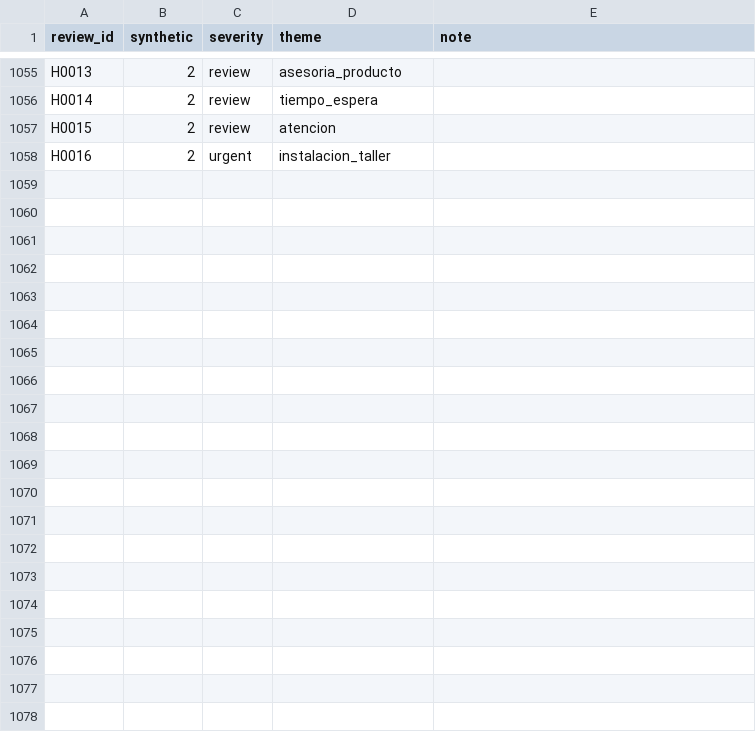
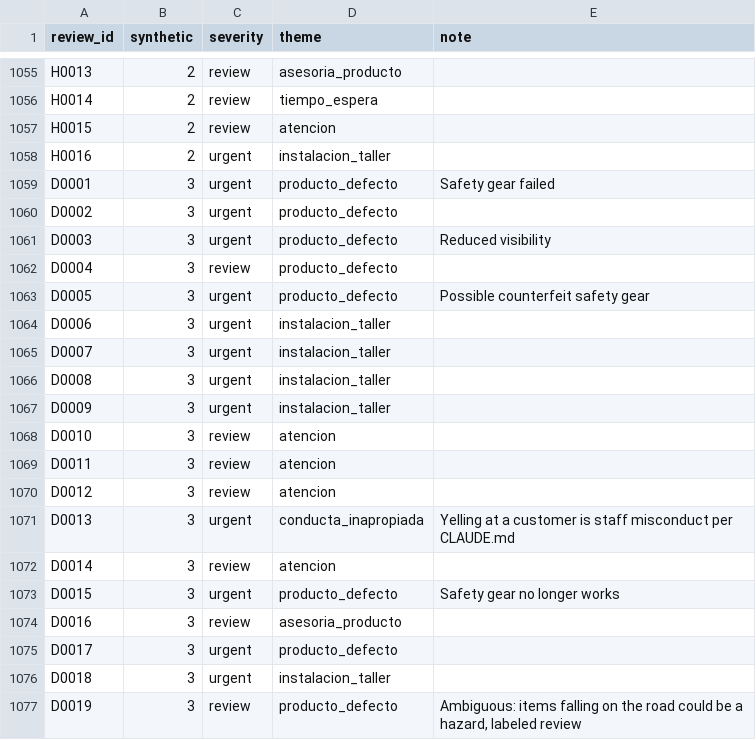
Before and after one commit to smolinag/calificapp-review-insights, a CSV file: data/labels_gold.csv, drawn as a sheet; only a part is shown, gaps mark what is left out; the diff covers the shown part only.

```diff
--- a/data/labels_gold.csv
+++ b/data/labels_gold.csv
@@ -1058 +1058,20 @@ H0015,2,review,atencion,
 H0016,2,urgent,instalacion_taller,
+D0001,3,urgent,producto_defecto,Safety gear failed
+D0002,3,urgent,producto_defecto,
+D0003,3,urgent,producto_defecto,Reduced visibility
+D0004,3,review,producto_defecto,
+D0005,3,urgent,producto_defecto,Possible counterfeit safety gear
+D0006,3,urgent,instalacion_taller,
+D0007,3,urgent,instalacion_taller,
+D0008,3,urgent,instalacion_taller,
+D0009,3,urgent,instalacion_taller,
+D0010,3,review,atencion,
+D0011,3,review,atencion,
+D0012,3,review,atencion,
+D0013,3,urgent,conducta_inapropiada,Yelling at a customer is staff misconduct per CLAUDE.md
+D0014,3,review,atencion,
+D0015,3,urgent,producto_defecto,Safety gear no longer works
+D0016,3,review,asesoria_producto,
+D0017,3,urgent,producto_defecto,
+D0018,3,urgent,instalacion_taller,
+D0019,3,review,producto_defecto,"Ambiguous: items falling on the road could be a hazard, labeled review"
```
Also changed, not shown: 26 added rows elsewhere in this file, 10 other files.
